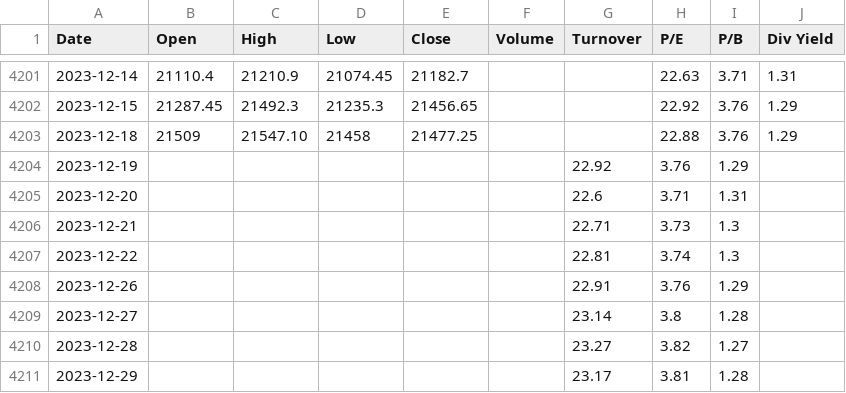
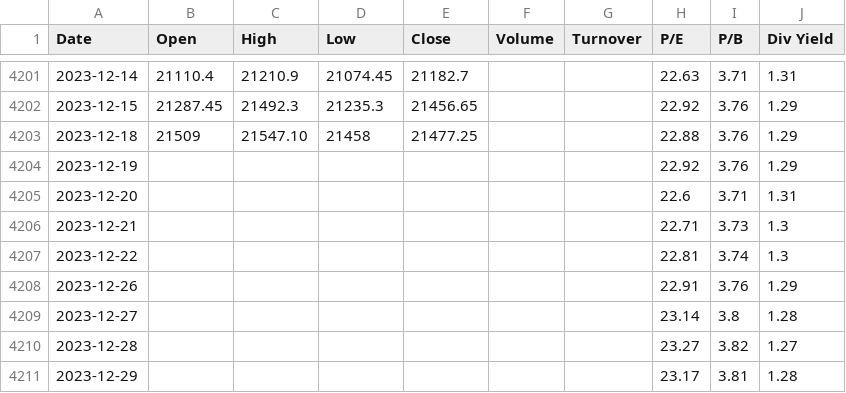
Before and after one commit to anirbanghoshsbi/data, a CSV file: data_fundamental.csv, drawn as a sheet; only a part is shown, gaps mark what is left out; the diff covers the shown part only.

Commit message:
Update data_fundamental.csv

```diff
--- a/data_fundamental.csv
+++ b/data_fundamental.csv
@@ -4203,9 +4203,9 @@ Date,Open,High,Low,Close,Volume,Turnover,P/E,P/B,Div Yield
 2023-12-18,21509,21547.10,21458,21477.25,,,22.88,3.76,1.29
-2023-12-19,,,,,,22.92,3.76,1.29
-2023-12-20,,,,,,22.6,3.71,1.31
-2023-12-21,,,,,,22.71,3.73,1.3
-2023-12-22,,,,,,22.81,3.74,1.3
-2023-12-26,,,,,,22.91,3.76,1.29
-2023-12-27,,,,,,23.14,3.8,1.28
-2023-12-28,,,,,,23.27,3.82,1.27
-2023-12-29,,,,,,23.17,3.81,1.28
+2023-12-19,,,,,,,22.92,3.76,1.29
+2023-12-20,,,,,,,22.6,3.71,1.31
+2023-12-21,,,,,,,22.71,3.73,1.3
+2023-12-22,,,,,,,22.81,3.74,1.3
+2023-12-26,,,,,,,22.91,3.76,1.29
+2023-12-27,,,,,,,23.14,3.8,1.28
+2023-12-28,,,,,,,23.27,3.82,1.27
+2023-12-29,,,,,,,23.17,3.81,1.28
```
Also changed, not shown: 48 edited cells elsewhere in this file.
